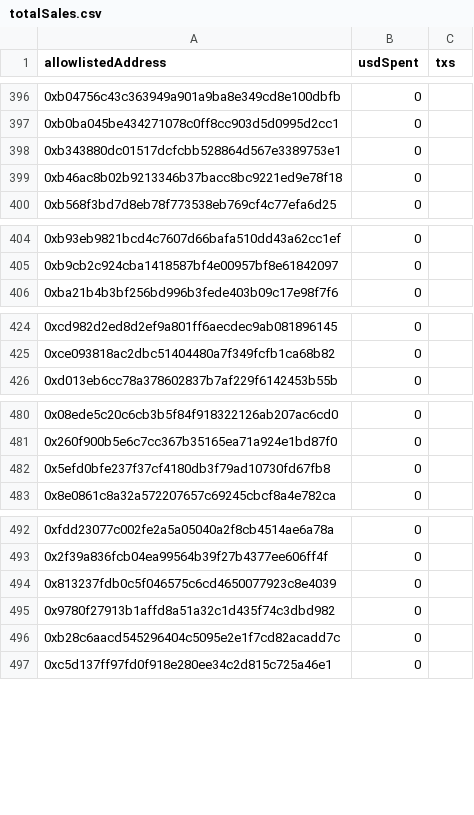
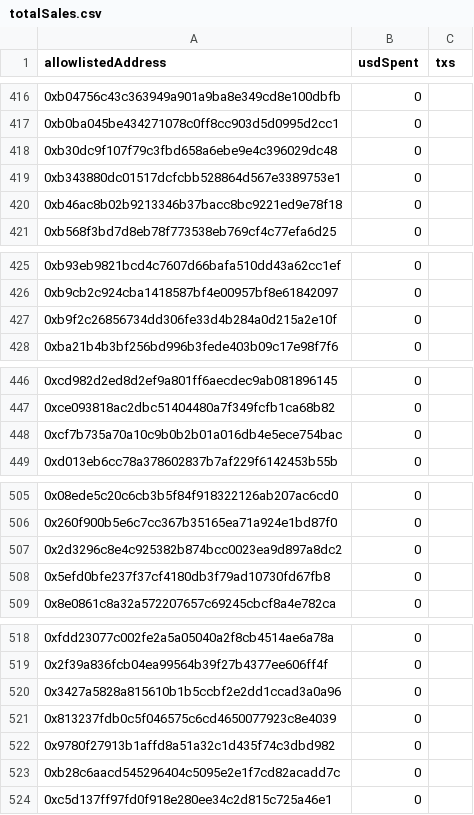
Before and after one commit to antho31/bufalo-nft-skulls, a CSV file: data/results/communityActivity/totalSales.csv, drawn as a sheet; only a part is shown, gaps mark what is left out; the diff covers the shown part only.

```diff
--- a/data/results/communityActivity/totalSales.csv
+++ b/data/results/communityActivity/totalSales.csv
@@ -397,2 +417,3 @@
 "0xb0ba045be434271078c0ff8cc903d5d0995d2cc1",0,""
+"0xb30dc9f107f79c3fbd658a6ebe9e4c396029dc48",0,""
 "0xb343880dc01517dcfcbb528864d567e3389753e1",0,""
@@ -405,2 +426,3 @@
 "0xb9cb2c924cba1418587bf4e00957bf8e61842097",0,""
+"0xb9f2c26856734dd306fe33d4b284a0d215a2e10f",0,""
 "0xba21b4b3bf256bd996b3fede403b09c17e98f7f6",0,""
@@ -425,2 +447,3 @@
 "0xce093818ac2dbc51404480a7f349fcfb1ca68b82",0,""
+"0xcf7b735a70a10c9b0b2b01a016db4e5ece754bac",0,""
 "0xd013eb6cc78a378602837b7af229f6142453b55b",0,""
@@ -481,2 +506,3 @@
 "0x260f900b5e6c7cc367b35165ea71a924e1bd87f0",0,""
+"0x2d3296c8e4c925382b874bcc0023ea9d897a8dc2",0,""
 "0x5efd0bfe237f37cf4180db3f79ad10730fd67fb8",0,""
@@ -493,2 +519,3 @@
 "0x2f39a836fcb04ea99564b39f27b4377ee606ff4f",0,""
+"0x3427a5828a815610b1b5ccbf2e2dd1ccad3a0a96",0,""
 "0x813237fdb0c5f046575c6cd4650077923c8e4039",0,""
```
Also changed, not shown: 25 added rows, 3 removed rows and 7 moved rows elsewhere in this file, 17 other files.
